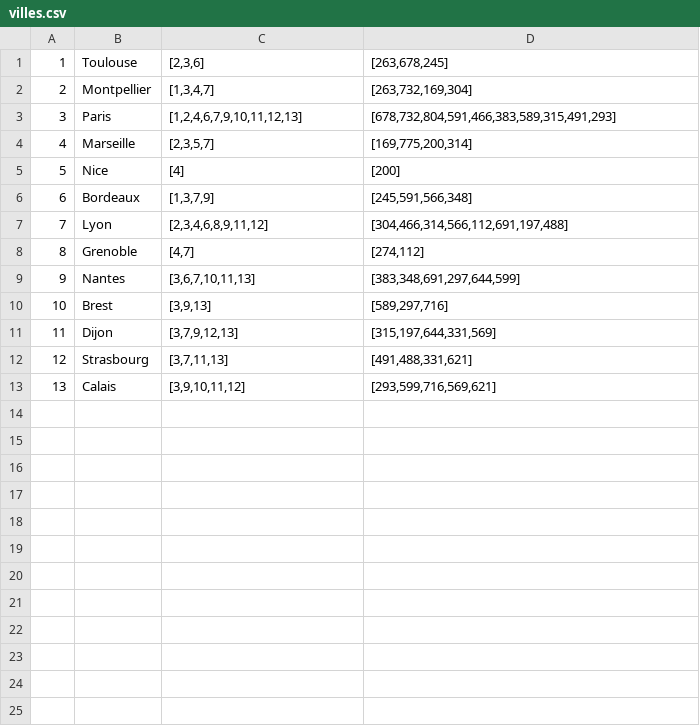
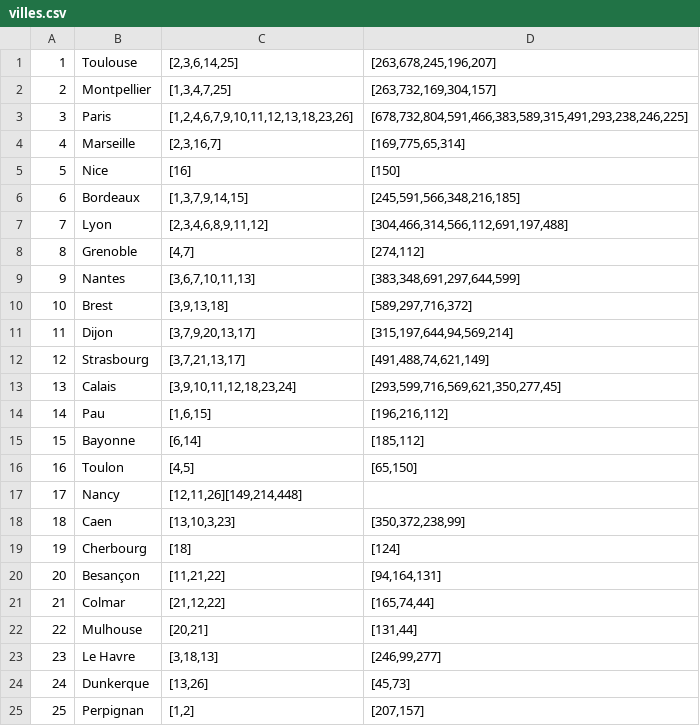
Before and after one commit to CPavieR/projet-jeux, a CSV file: villes.csv, drawn as a sheet; only a part is shown; the diff covers the shown part only.

Commit message:
Update villes.csv

```diff
--- a/villes.csv
+++ b/villes.csv
@@ -1,7 +1,7 @@
-1;Toulouse;[2,3,6];[263,678,245]
-2;Montpellier;[1,3,4,7];[263,732,169,304]
-3;Paris;[1,2,4,6,7,9,10,11,12,13];[678,732,804,591,466,383,589,315,491,293]
-4;Marseille;[2,3,5,7];[169,775,200,314]
-5;Nice;[4];[200]
-6;Bordeaux;[1,3,7,9];[245,591,566,348]
+1;Toulouse;[2,3,6,14,25];[263,678,245,196,207]
+2;Montpellier;[1,3,4,7,25];[263,732,169,304,157]
+3;Paris;[1,2,4,6,7,9,10,11,12,13,18,23,26];[678,732,804,591,466,383,589,315,491,293,238,246,225]
+4;Marseille;[2,3,16,7];[169,775,65,314]
+5;Nice;[16];[150]
+6;Bordeaux;[1,3,7,9,14,15];[245,591,566,348,216,185]
 7;Lyon;[2,3,4,6,8,9,11,12];[304,466,314,566,112,691,197,488]
@@ -9,5 +9,17 @@
 9;Nantes;[3,6,7,10,11,13];[383,348,691,297,644,599]
-10;Brest;[3,9,13];[589,297,716]
-11;Dijon;[3,7,9,12,13];[315,197,644,331,569]
-12;Strasbourg;[3,7,11,13];[491,488,331,621]
-13;Calais;[3,9,10,11,12];[293,599,716,569,621]
+10;Brest;[3,9,13,18];[589,297,716,372]
+11;Dijon;[3,7,9,20,13,17];[315,197,644,94,569,214]
+12;Strasbourg;[3,7,21,13,17];[491,488,74,621,149]
+13;Calais;[3,9,10,11,12,18,23,24];[293,599,716,569,621,350,277,45]
+14;Pau;[1,6,15];[196,216,112]
+15;Bayonne;[6,14];[185,112]
+16;Toulon;[4,5];[65,150]
+17;Nancy;[12,11,26][149,214,448]
+18;Caen;[13,10,3,23];[350,372,238,99]
+19;Cherbourg;[18];[124]
+20;Besançon;[11,21,22];[94,164,131]
+21;Colmar;[21,12,22];[165,74,44]
+22;Mulhouse;[20,21];[131,44]
+23;Le Havre;[3,18,13];[246,99,277]
+24;Dunkerque;[13,26];[45,73]
+25;Perpignan;[1,2];[207,157]
```
Also changed, not shown: 1 added row elsewhere in this file.
